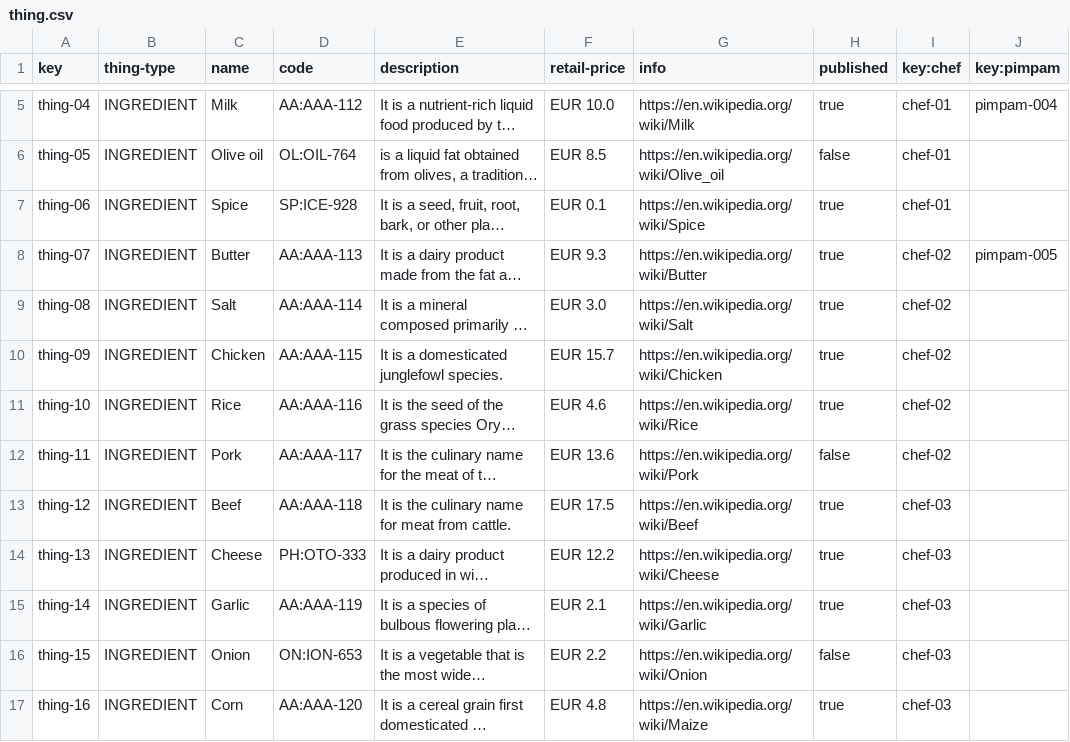
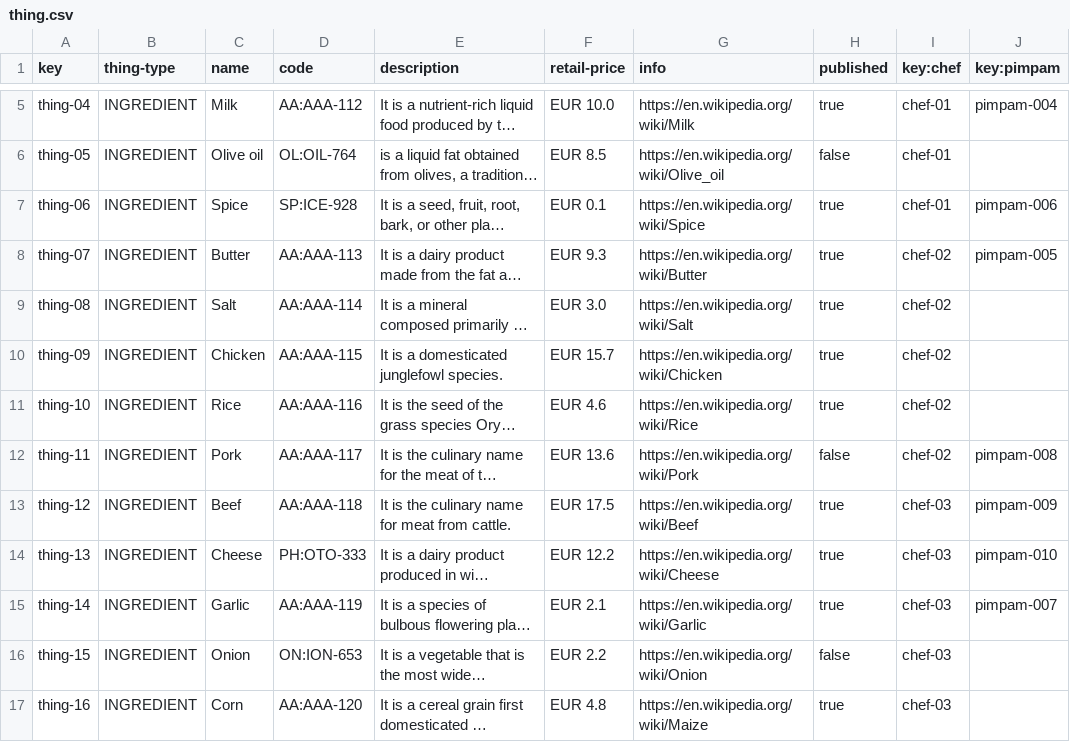
Before and after one commit to frabotrom/Acme-Recipes, a CSV file: src/main/webapp/WEB-INF/resources/sample-data/thing.csv, drawn as a sheet; only a part is shown, gaps mark what is left out; long unchanged cells end in …; the diff names each change by its address in the sheet, - before the commit and + after, or states it on an @@ line.

```diff
--- a/src/main/webapp/WEB-INF/resources/sample-data/thing.csv
+++ b/src/main/webapp/WEB-INF/resources/sample-data/thing.csv
-J7 (key:pimpam): (empty)
+J7 (key:pimpam): pimpam-006
-J12 (key:pimpam): (empty)
+J12 (key:pimpam): pimpam-008
-J13 (key:pimpam): (empty)
+J13 (key:pimpam): pimpam-009
-J14 (key:pimpam): (empty)
+J14 (key:pimpam): pimpam-010
-J15 (key:pimpam): (empty)
+J15 (key:pimpam): pimpam-007
```
Also changed, not shown: src/main/webapp/WEB-INF/resources/sample-data/pimpam.csv, 1 other file.
